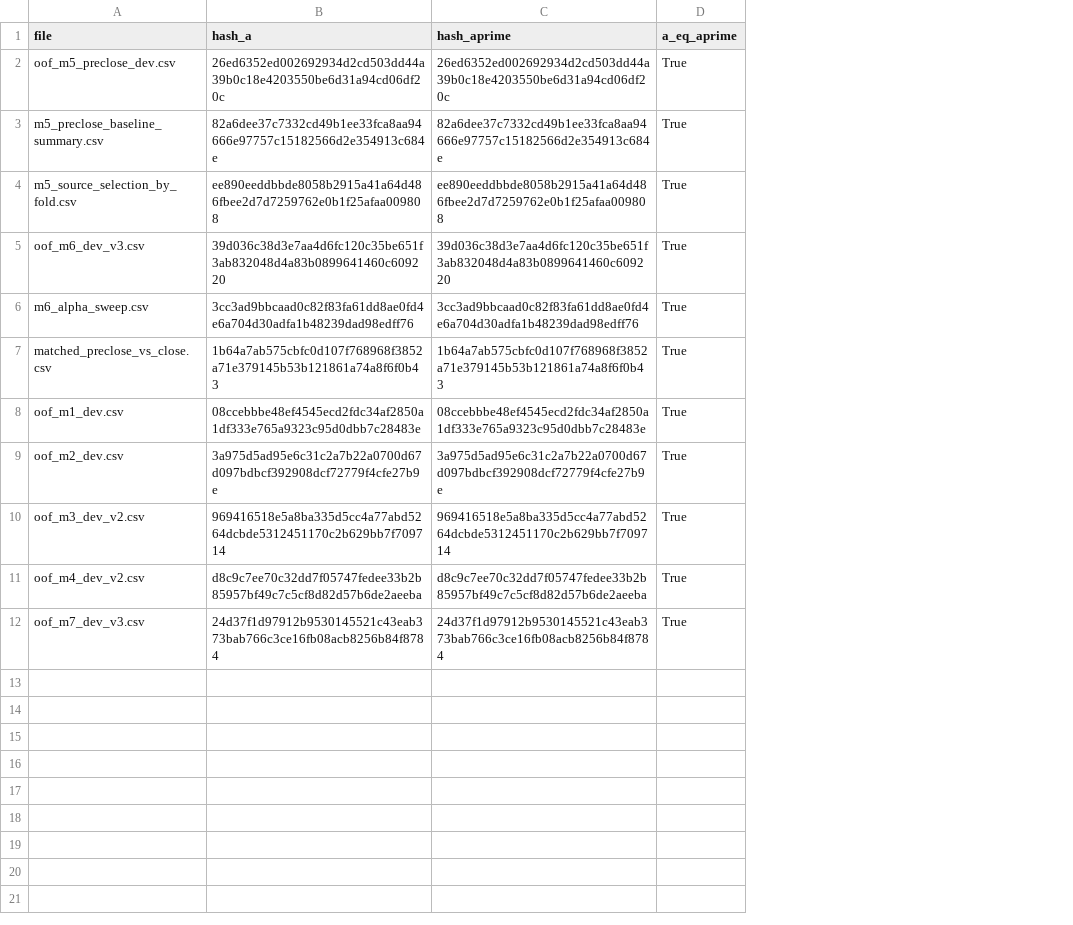
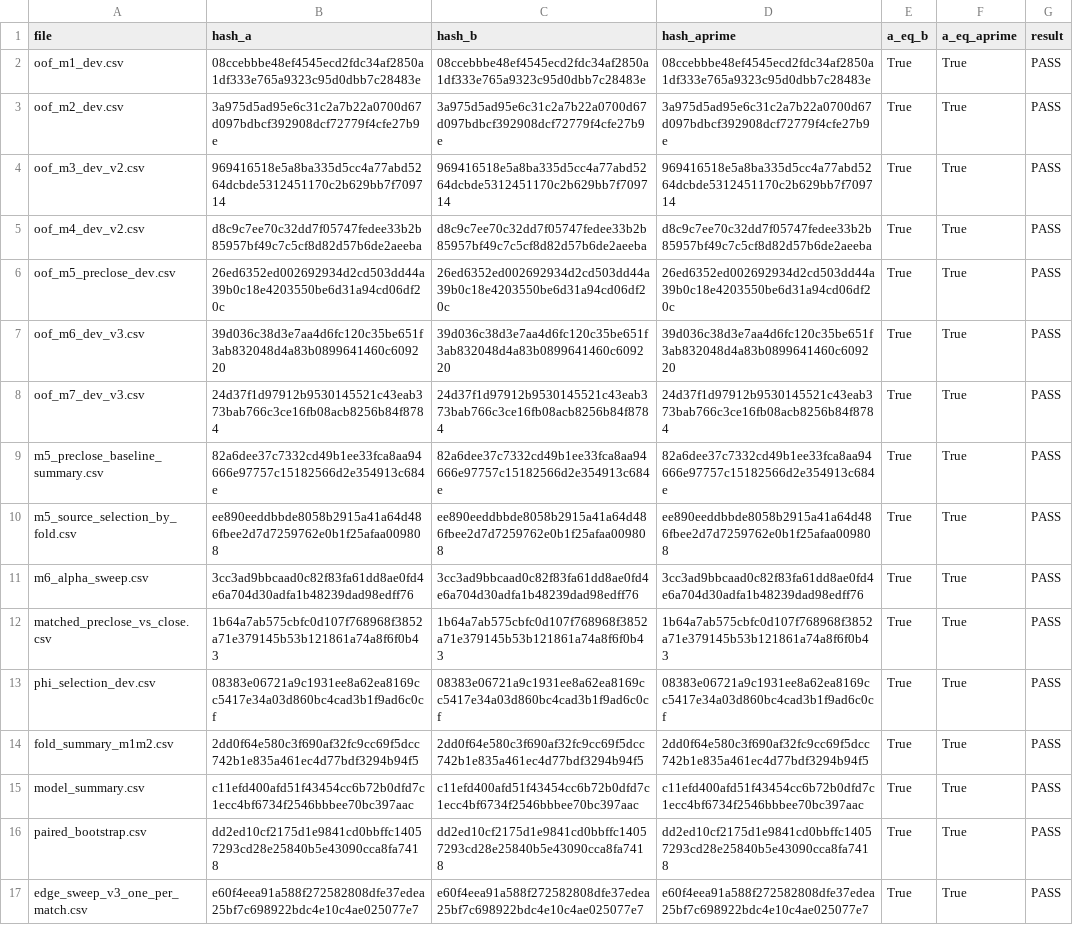
Before and after one commit to Philip3006/sportsbrain, a CSV file: research/top5/leagues/seriea/results/contamination_test_hashes.csv, drawn as a sheet; the diff names each change by its address in the sheet, - before the commit and + after, or states it on an @@ line.

```diff
--- a/research/top5/leagues/seriea/results/contamination_test_hashes.csv
+++ b/research/top5/leagues/seriea/results/contamination_test_hashes.csv
+column C (hash_b), rows 2-5: 08ccebbbe48ef4545ecd2fdc34af2850a1df333e765a9323c95d0dbb7c28483e | 3a975d5ad95e6c31c2a7b22a0700d67d097bdbcf392908dcf72779f4cfe27b9e | 969416518e5a8ba335d5cc4a77abd5264dcbde5312451170c2b629bb7f709714 | d8c9c7ee70c32dd7f05747fedee33b2b85957bf49c7c5cf8d82d57b6de2aeeba; row 8: 24d37f1d97912b9530145521c43eab373bab766c3ce16fb08acb8256b84f8784
+column E (a_eq_b), rows 2-5: all True; row 8: True
+column G (result), rows 2-5: all PASS; row 8: PASS
@@ row 2 moved to row 6: oof_m5_preclose_dev.csv @@
@@ row 5 moved to row 7: oof_m6_dev_v3.csv @@
@@ row 3 moved to row 9: m5_preclose_baseline_summary.csv @@
@@ row 4 moved to row 10: m5_source_selection_by_fold.csv @@
@@ row 6 moved to row 11: m6_alpha_sweep.csv @@
@@ row 7 moved to row 12: matched_preclose_vs_close.csv @@
+row 13: phi_selection_dev.csv | 08383e06721a9c1931ee8a62ea8169cc5417e34a03d860bc4cad3b1f9ad6c0cf | 08383e06721a9c1931ee8a62ea8169cc5417e34a03d860bc4cad3b1f9ad6c0cf | 08383e06721a9c1931ee8a62ea8169cc5417e34a03d860bc4cad3b1f9ad6c0cf | True | True | PASS
+row 14: fold_summary_m1m2.csv | 2dd0f64e580c3f690af32fc9cc69f5dcc742b1e835a461ec4d77bdf3294b94f5 | 2dd0f64e580c3f690af32fc9cc69f5dcc742b1e835a461ec4d77bdf3294b94f5 | 2dd0f64e580c3f690af32fc9cc69f5dcc742b1e835a461ec4d77bdf3294b94f5 | True | True | PASS
+row 15: model_summary.csv | c11efd400afd51f43454cc6b72b0dfd7c1ecc4bf6734f2546bbbee70bc397aac | c11efd400afd51f43454cc6b72b0dfd7c1ecc4bf6734f2546bbbee70bc397aac | c11efd400afd51f43454cc6b72b0dfd7c1ecc4bf6734f2546bbbee70bc397aac | True | True | PASS
+row 16: paired_bootstrap.csv | dd2ed10cf2175d1e9841cd0bbffc14057293cd28e25840b5e43090cca8fa7418 | dd2ed10cf2175d1e9841cd0bbffc14057293cd28e25840b5e43090cca8fa7418 | dd2ed10cf2175d1e9841cd0bbffc14057293cd28e25840b5e43090cca8fa7418 | True | True | PASS
+row 17: edge_sweep_v3_one_per_match.csv | e60f4eea91a588f272582808dfe37edea25bf7c698922bdc4e10c4ae025077e7 | e60f4eea91a588f272582808dfe37edea25bf7c698922bdc4e10c4ae025077e7 | e60f4eea91a588f272582808dfe37edea25bf7c698922bdc4e10c4ae025077e7 | True | True | PASS
```
Also changed, not shown: research/top5/leagues/bl1/results/contamination_test_hashes.csv, research/top5/leagues/epl/results/contamination_test_hashes.csv, 12 other files.
